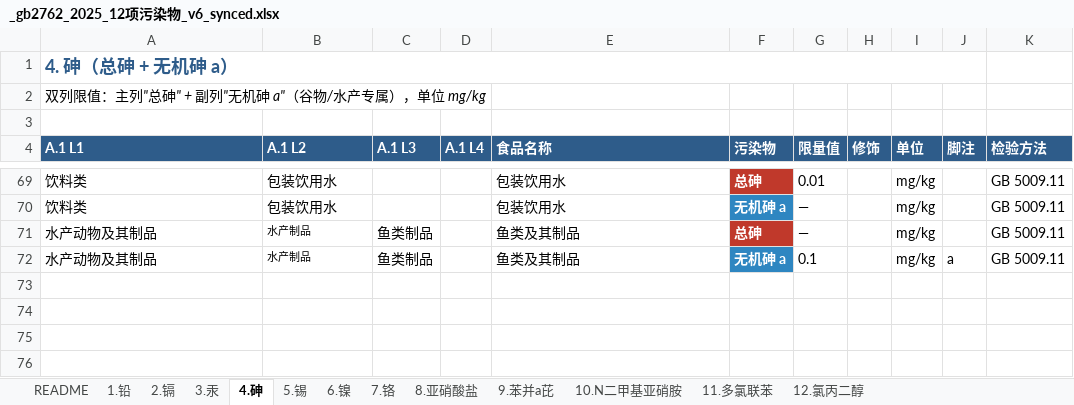
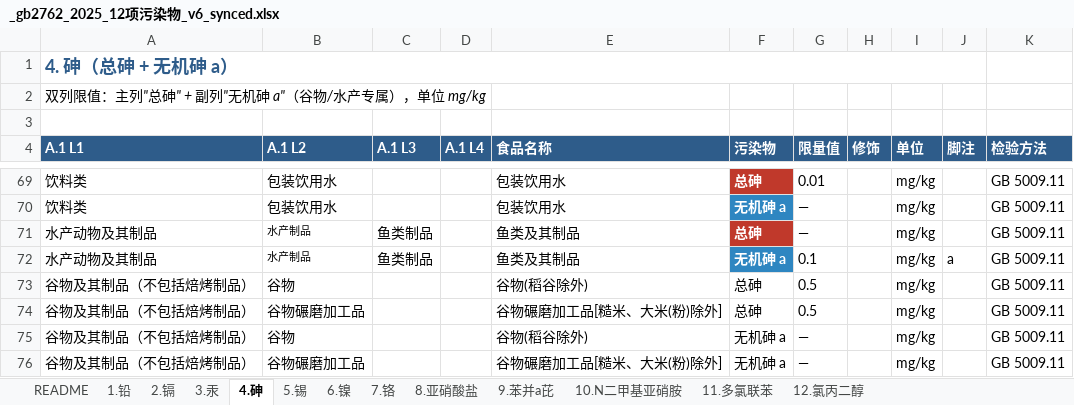
Before and after one commit to 5678Hub/jianyu, an Excel workbook: data/gb2762/_gb2762_2025_12项污染物_v6_synced.xlsx, sheet 4.砷, drawn as a sheet; only a part is shown, gaps mark what is left out; values as stored, in another font and other column widths than the file's, no borders; the diff names each change by its address in the sheet, - before the commit and + after, or states it on an @@ line.

Commit message:
fix: 砷 sheet 补录 L2 谷物/谷物碾磨加工品 总砷 0.5 通类项 row (v28)

```diff
--- a/data/gb2762/_gb2762_2025_12项污染物_v6_synced.xlsx (sheet 4.砷)
+++ b/data/gb2762/_gb2762_2025_12项污染物_v6_synced.xlsx (sheet 4.砷)
+row 73: 谷物及其制品（不包括焙烤制品） | 谷物 |  |  | 谷物(稻谷除外) | 总砷 | 0.5 |  | mg/kg |  | GB 5009.11
+row 74: 谷物及其制品（不包括焙烤制品） | 谷物碾磨加工品 |  |  | 谷物碾磨加工品[糙米、大米(粉)除外] | 总砷 | 0.5 |  | mg/kg |  | GB 5009.11
+row 75: 谷物及其制品（不包括焙烤制品） | 谷物 |  |  | 谷物(稻谷除外) | 无机砷 a | — |  | mg/kg |  | GB 5009.11
+row 76: 谷物及其制品（不包括焙烤制品） | 谷物碾磨加工品 |  |  | 谷物碾磨加工品[糙米、大米(粉)除外] | 无机砷 a | — |  | mg/kg |  | GB 5009.11
```
Also changed, not shown: 3 other files.
